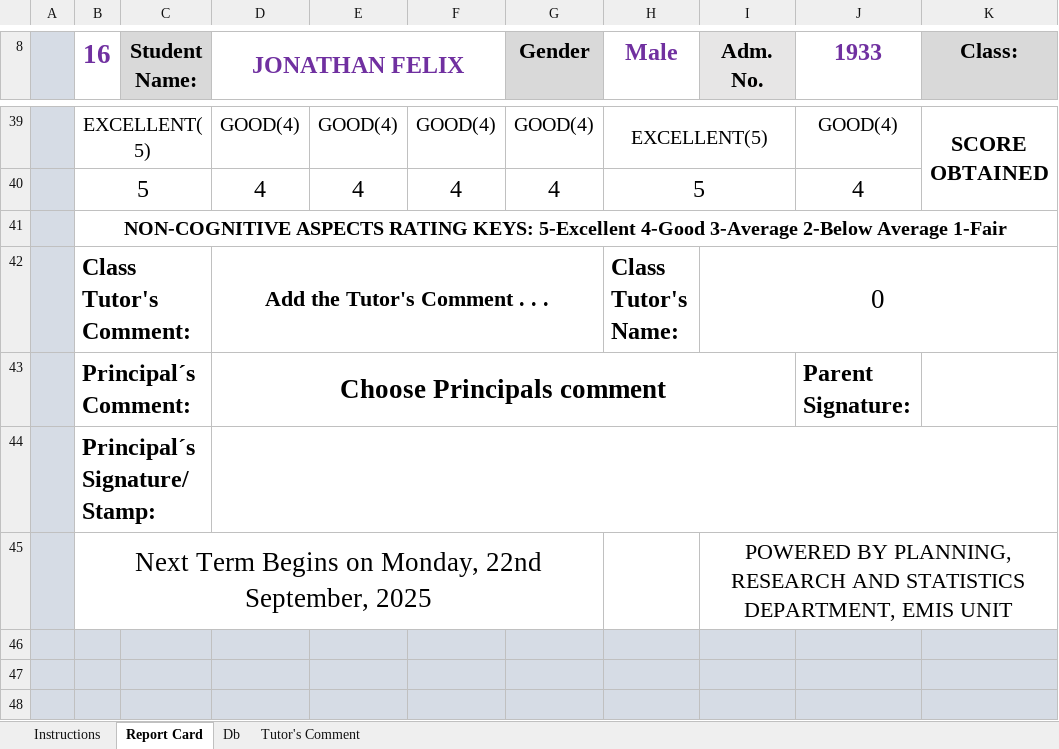
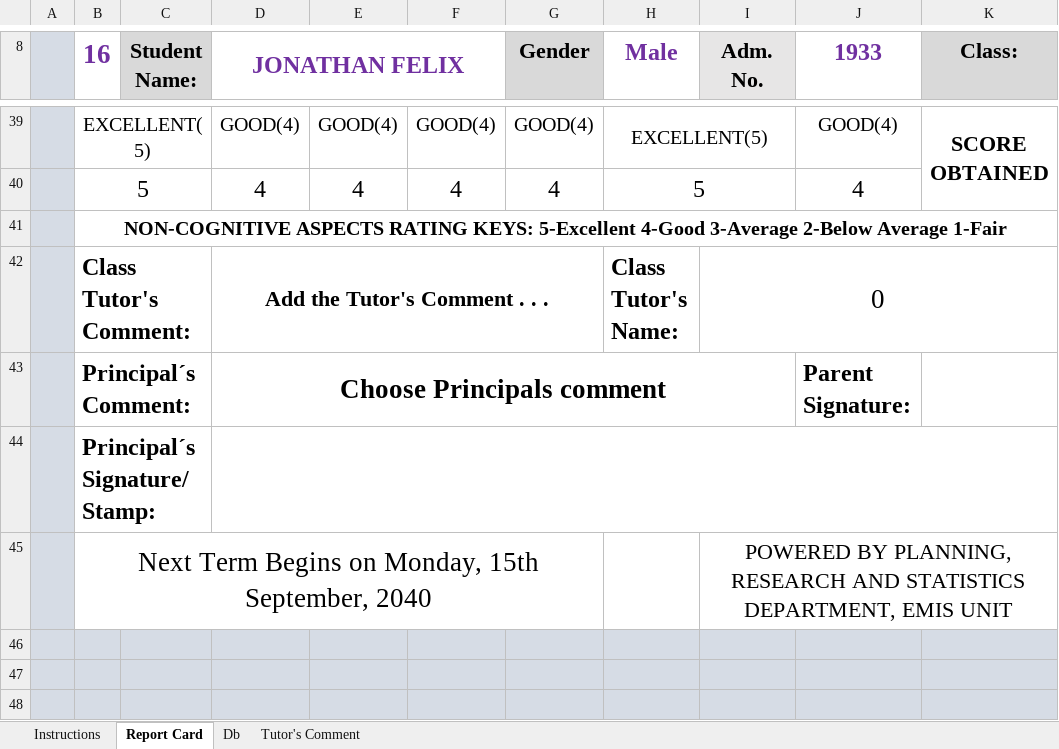
Before and after one commit to Solayof/excel_with_python, an Excel workbook: JSS-1D-2024-2025.xlsx, sheet Report Card, drawn as a sheet; only a part is shown, gaps mark what is left out; values as stored, in another font and other column widths than the file's, no borders; charts and pictures not drawn; the diff names each change by its address in the sheet, - before the commit and + after, or states it on an @@ line.

```diff
--- a/JSS-1D-2024-2025.xlsx (sheet Report Card)
+++ b/JSS-1D-2024-2025.xlsx (sheet Report Card)
-B45 (16): …on Monday, 22nd September, 2025
+B45 (16): …on Monday, 15th September, 2040
```
Also changed, not shown: sheet Db, charts or pictures, JSS-1A-2024-2025.xlsx, JSS-1B-2024-2025.xlsx, 7 other files.
